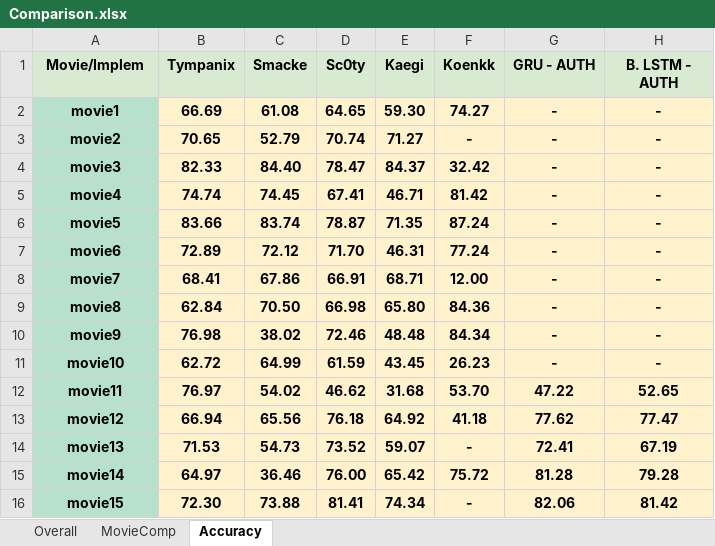
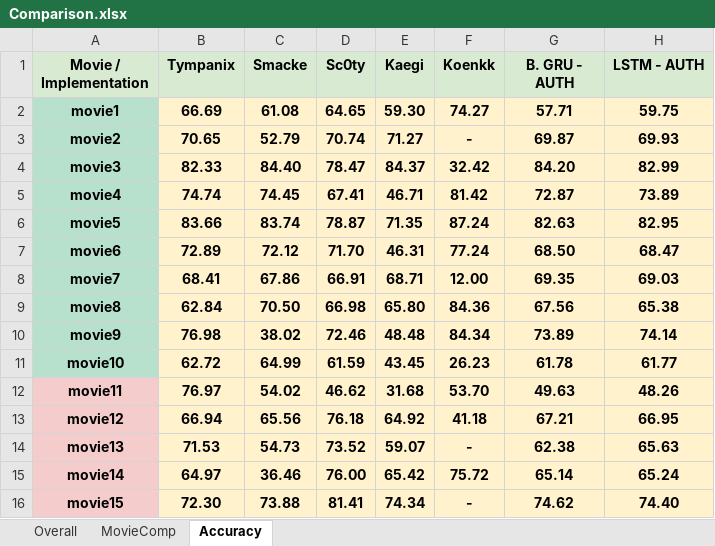
Before and after one commit to imanousar/Automatic-Subtitles-Synchronization, an Excel workbook: Results/Comparison.xlsx, sheet Accuracy, drawn as a sheet; only a part is shown; values as stored, in another font and other column widths than the file's, no borders; charts and pictures not drawn; the diff covers the shown part only; the diff names each change by its address in the sheet, - before the commit and + after, or states it on an @@ line.

```diff
--- a/Results/Comparison.xlsx (sheet Accuracy)
+++ b/Results/Comparison.xlsx (sheet Accuracy)
-A1: Movie/Implem
+A1: Movie / Implementation
-G1: GRU - AUTH
+G1: B. GRU - AUTH
-H1: B. LSTM - AUTH
+H1: LSTM - AUTH
-G2 (B. GRU - AUTH): -
+G2 (B. GRU - AUTH): 57.71
-H2 (LSTM - AUTH): -
+H2 (LSTM - AUTH): 59.75
-G3 (B. GRU - AUTH): -
+G3 (B. GRU - AUTH): 69.87
-H3 (LSTM - AUTH): -
+H3 (LSTM - AUTH): 69.93
-G4 (B. GRU - AUTH): -
+G4 (B. GRU - AUTH): 84.20
-H4 (LSTM - AUTH): -
+H4 (LSTM - AUTH): 82.99
-G5 (B. GRU - AUTH): -
+G5 (B. GRU - AUTH): 72.87
-H5 (LSTM - AUTH): -
+H5 (LSTM - AUTH): 73.89
-G6 (B. GRU - AUTH): -
+G6 (B. GRU - AUTH): 82.63
-H6 (LSTM - AUTH): -
+H6 (LSTM - AUTH): 82.95
-G7 (B. GRU - AUTH): -
+G7 (B. GRU - AUTH): 68.50
-H7 (LSTM - AUTH): -
+H7 (LSTM - AUTH): 68.47
-G8 (B. GRU - AUTH): -
+G8 (B. GRU - AUTH): 69.35
-H8 (LSTM - AUTH): -
+H8 (LSTM - AUTH): 69.03
-G9 (B. GRU - AUTH): -
+G9 (B. GRU - AUTH): 67.56
-H9 (LSTM - AUTH): -
+H9 (LSTM - AUTH): 65.38
-G10 (B. GRU - AUTH): -
+G10 (B. GRU - AUTH): 73.89
-H10 (LSTM - AUTH): -
+H10 (LSTM - AUTH): 74.14
-G11 (B. GRU - AUTH): -
+G11 (B. GRU - AUTH): 61.78
-H11 (LSTM - AUTH): -
+H11 (LSTM - AUTH): 61.77
-A12:A16 fill: #B7E1CD
+A12:A16 fill: #F4CCCC
-G12 (B. GRU - AUTH): 47.22
+G12 (B. GRU - AUTH): 49.63
-H12 (LSTM - AUTH): 52.65
+H12 (LSTM - AUTH): 48.26
-G13 (B. GRU - AUTH): 77.62
+G13 (B. GRU - AUTH): 67.21
-H13 (LSTM - AUTH): 77.47
+H13 (LSTM - AUTH): 66.95
-G14 (B. GRU - AUTH): 72.41
+G14 (B. GRU - AUTH): 62.38
-H14 (LSTM - AUTH): 67.19
+H14 (LSTM - AUTH): 65.63
-G15 (B. GRU - AUTH): 81.28
+G15 (B. GRU - AUTH): 65.14
-H15 (LSTM - AUTH): 79.28
+H15 (LSTM - AUTH): 65.24
-G16 (B. GRU - AUTH): 82.06
+G16 (B. GRU - AUTH): 74.62
-H16 (LSTM - AUTH): 81.42
+H16 (LSTM - AUTH): 74.40
```
Also changed, not shown: 16 added rows, 24 edited cells and cell formats elsewhere in this sheet, sheet Overall, sheet MovieComp, charts or pictures.
